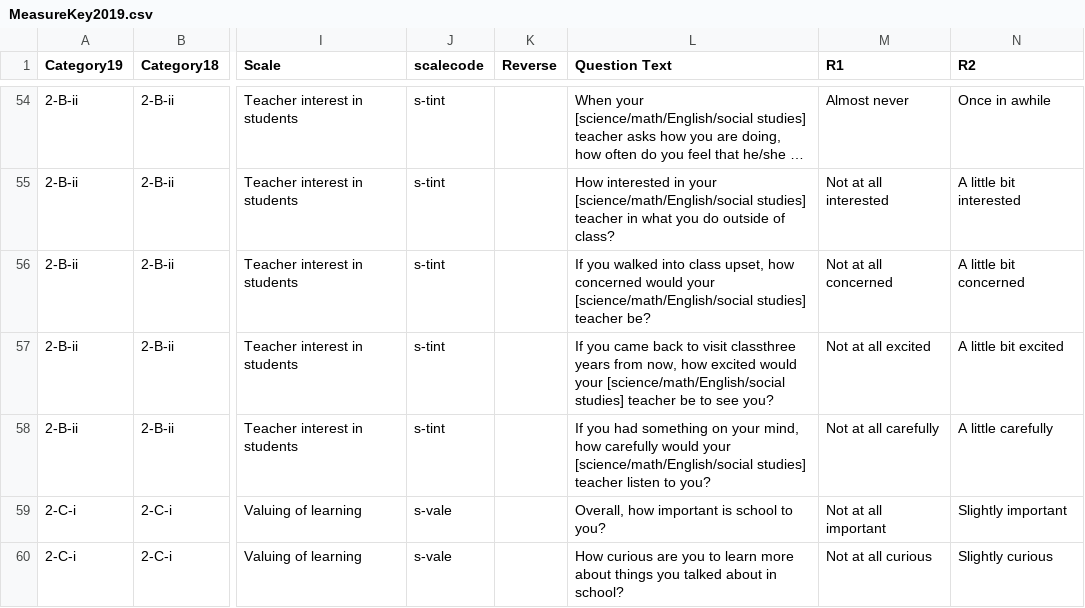
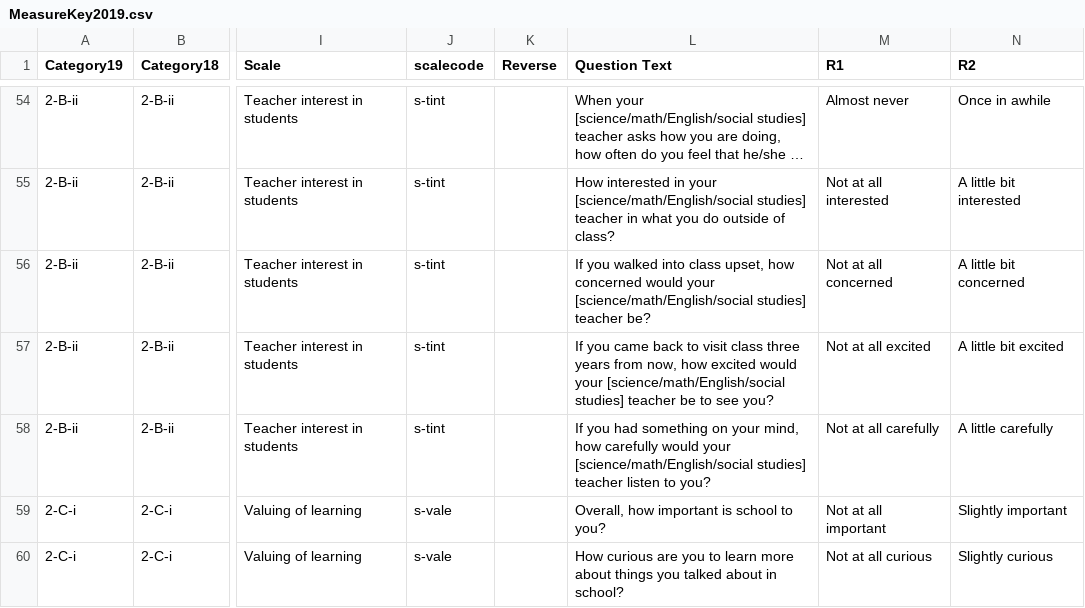
Before and after one commit to edcommonwealth/sqm-dashboards, a CSV file: data/MeasureKey2019.csv, drawn as a sheet; only a part is shown, gaps mark what is left out; long unchanged cells end in …; the diff names each change by its address in the sheet, - before the commit and + after, or states it on an @@ line.

Commit message:
fixing typo in question

```diff
--- a/data/MeasureKey2019.csv
+++ b/data/MeasureKey2019.csv
-L57 (Question Text): …to visit classthree years from…
+L57 (Question Text): …to visit class three years from…
```
